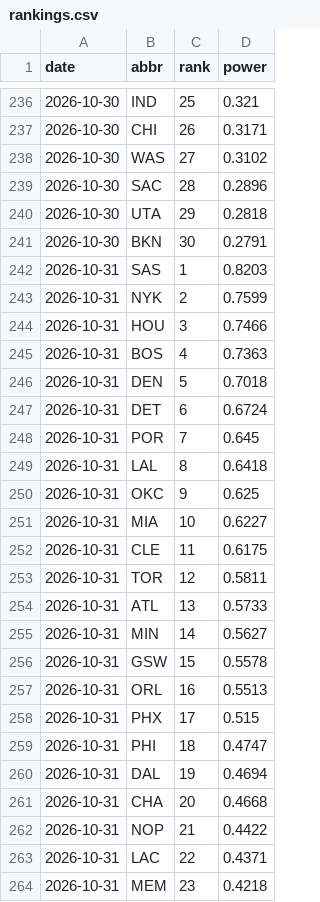
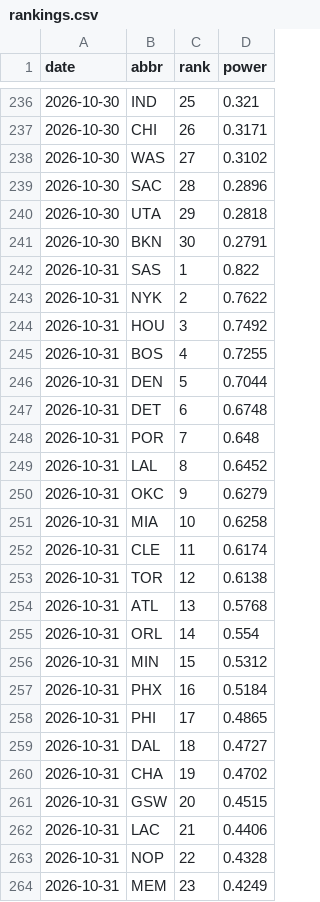
Before and after one commit to eseto9/NBA-Model, a CSV file: log/rankings.csv, drawn as a sheet; only a part is shown, gaps mark what is left out; the diff covers the shown part only.

```diff
--- a/log/rankings.csv
+++ b/log/rankings.csv
@@ -241,24 +241,24 @@ date,abbr,rank,power
 2026-10-30,BKN,30,0.2791
-2026-10-31,SAS,1,0.8203
-2026-10-31,NYK,2,0.7599
-2026-10-31,HOU,3,0.7466
-2026-10-31,BOS,4,0.7363
-2026-10-31,DEN,5,0.7018
-2026-10-31,DET,6,0.6724
-2026-10-31,POR,7,0.645
-2026-10-31,LAL,8,0.6418
-2026-10-31,OKC,9,0.625
-2026-10-31,MIA,10,0.6227
-2026-10-31,CLE,11,0.6175
-2026-10-31,TOR,12,0.5811
-2026-10-31,ATL,13,0.5733
-2026-10-31,MIN,14,0.5627
-2026-10-31,GSW,15,0.5578
-2026-10-31,ORL,16,0.5513
-2026-10-31,PHX,17,0.515
-2026-10-31,PHI,18,0.4747
-2026-10-31,DAL,19,0.4694
-2026-10-31,CHA,20,0.4668
-2026-10-31,NOP,21,0.4422
-2026-10-31,LAC,22,0.4371
-2026-10-31,MEM,23,0.4218
+2026-10-31,SAS,1,0.822
+2026-10-31,NYK,2,0.7622
+2026-10-31,HOU,3,0.7492
+2026-10-31,BOS,4,0.7255
+2026-10-31,DEN,5,0.7044
+2026-10-31,DET,6,0.6748
+2026-10-31,POR,7,0.648
+2026-10-31,LAL,8,0.6452
+2026-10-31,OKC,9,0.6279
+2026-10-31,MIA,10,0.6258
+2026-10-31,CLE,11,0.6174
+2026-10-31,TOR,12,0.6138
+2026-10-31,ATL,13,0.5768
+2026-10-31,ORL,14,0.554
+2026-10-31,MIN,15,0.5312
+2026-10-31,PHX,16,0.5184
+2026-10-31,PHI,17,0.4865
+2026-10-31,DAL,18,0.4727
+2026-10-31,CHA,19,0.4702
+2026-10-31,GSW,20,0.4515
+2026-10-31,LAC,21,0.4406
+2026-10-31,NOP,22,0.4328
+2026-10-31,MEM,23,0.4249
```
Also changed, not shown: 9 edited cells elsewhere in this file, data/espn/ids.csv, log/odds.csv, 16 other files.
